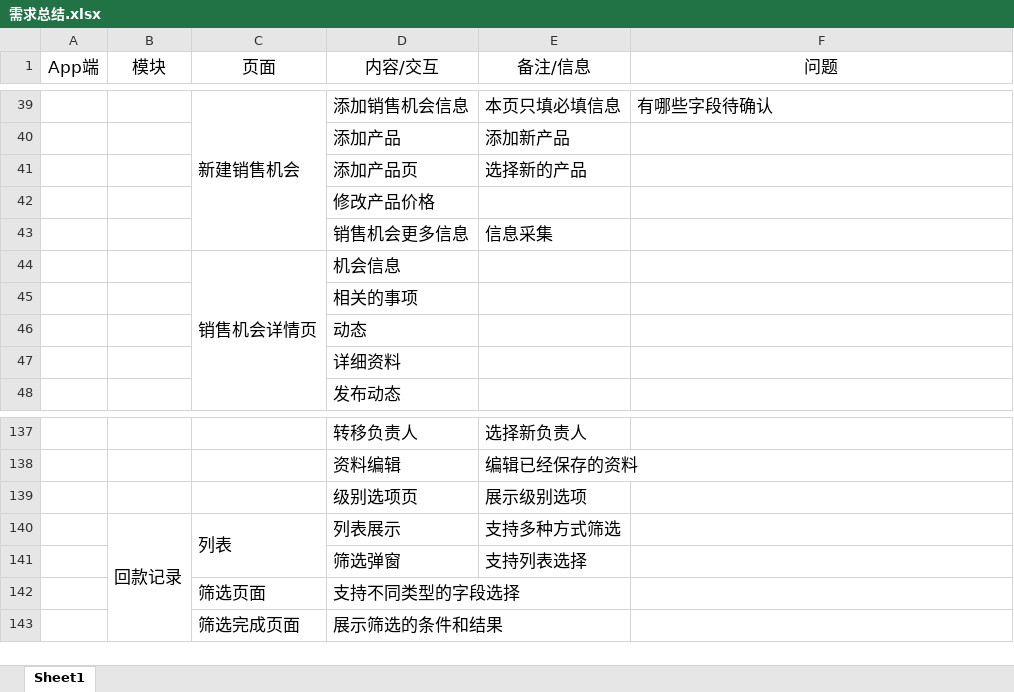
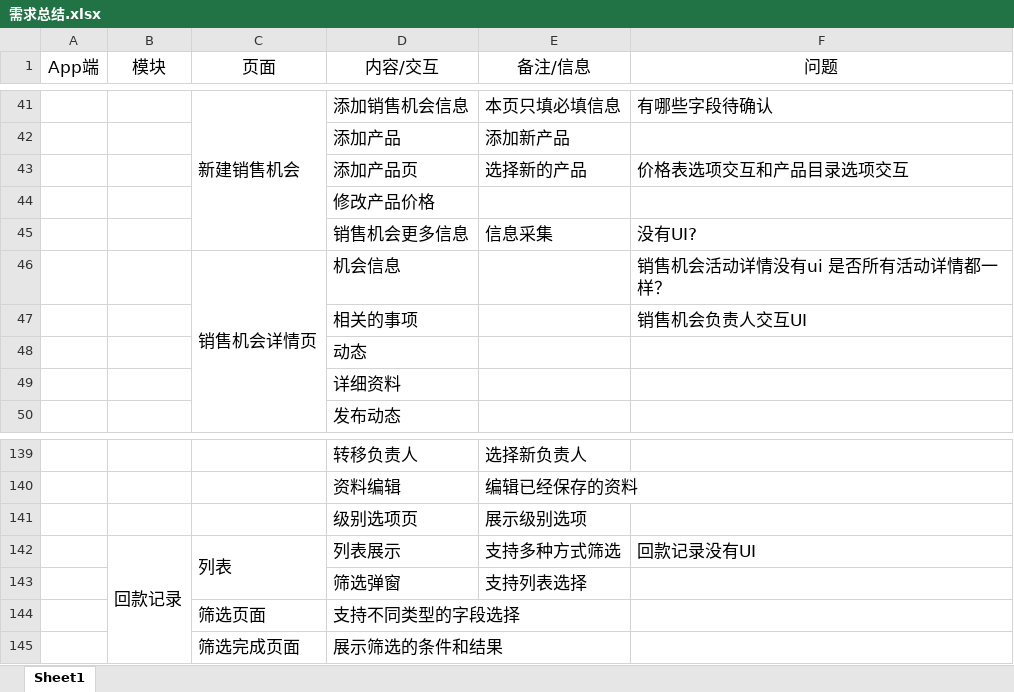
Before and after one commit to evenbing/crm_app, an Excel workbook: UI/需求总结.xlsx, sheet Sheet1, drawn as a sheet; only a part is shown, gaps mark what is left out; values as stored, in another font and other column widths than the file's, no borders; addresses are those after the commit; the diff covers the shown part only; the diff names each change by its address in the sheet, - before the commit and + after, or states it on an @@ line.

```diff
--- a/UI/需求总结.xlsx (sheet Sheet1)
+++ b/UI/需求总结.xlsx (sheet Sheet1)
-F43 (问题): (empty)
+F43 (问题): 价格表选项交互和产品目录选项交互
-F45 (问题): (empty)
+F45 (问题): 没有UI?
-F46 (问题): (empty)
+F46 (问题): 销售机会活动详情没有ui 是否所有活动详情都一样？
-F47 (问题): (empty)
+F47 (问题): 销售机会负责人交互UI
-F142 (问题): (empty)
+F142 (问题): 回款记录没有UI
```
Also changed, not shown: 9 added rows, 7 removed rows, 19 edited cells and cell formats elsewhere in this sheet.
